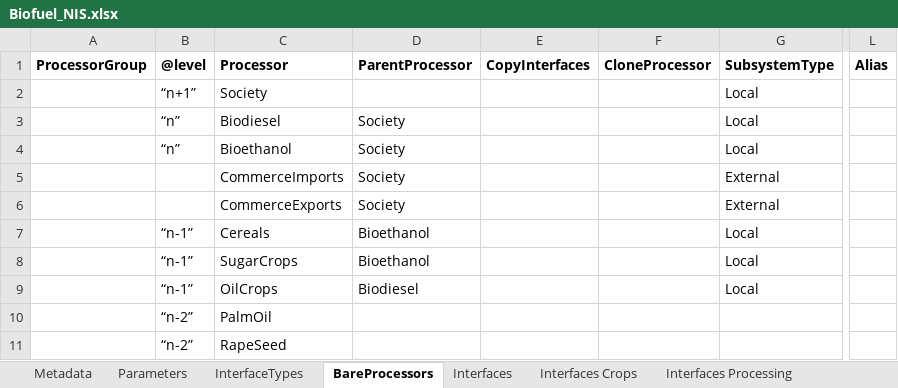
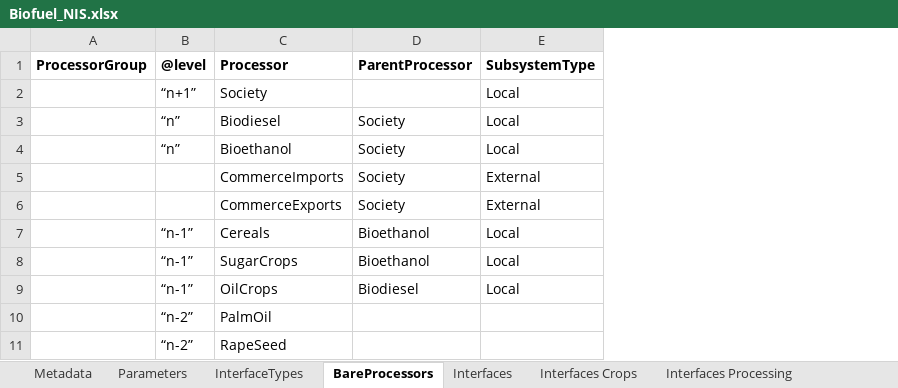
Before and after one commit to MAGIC-nexus/nis-backend, an Excel workbook: backend_tests/z_input_files/v2/Biofuel_NIS.xlsx, sheet BareProcessors, drawn as a sheet; only a part is shown, gaps mark what is left out; values as stored, in another font and other column widths than the file's, no borders; the diff names each change by its address in the sheet, - before the commit and + after, or states it on an @@ line.

```diff
--- a/backend_tests/z_input_files/v2/Biofuel_NIS.xlsx (sheet BareProcessors)
+++ b/backend_tests/z_input_files/v2/Biofuel_NIS.xlsx (sheet BareProcessors)
-column E (CopyInterfaces), empty
-column F (CloneProcessor), empty
-column L (Alias), empty
```
Also changed, not shown: sheet ProcessorScalings, sheet Interfaces, backend_tests/z_input_files/v2/06_upscale_almeria_NEW.xlsx, 11 other files.
